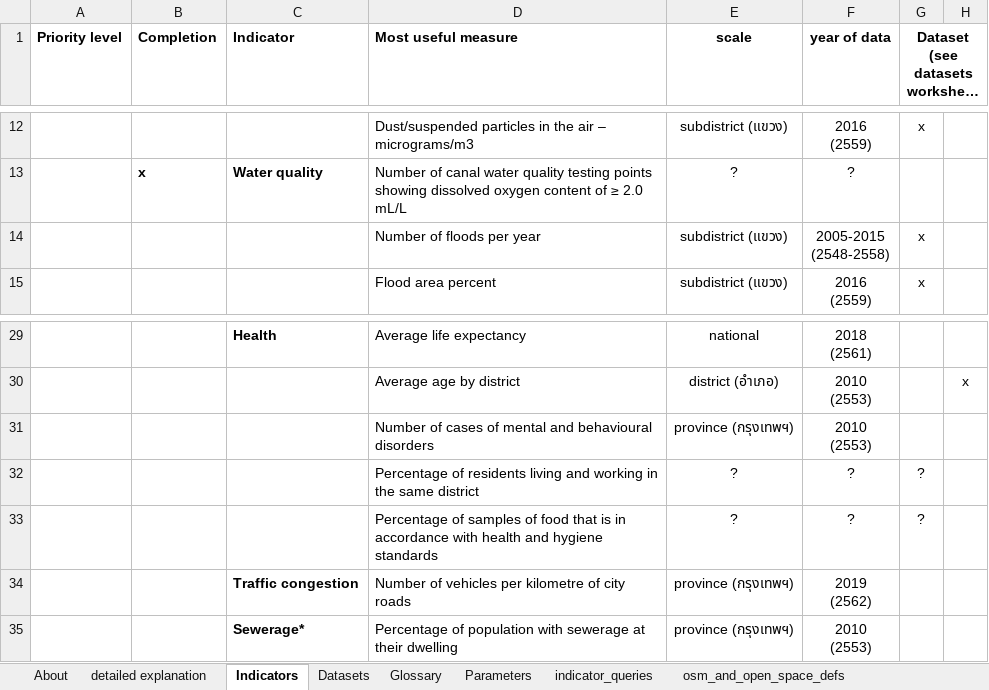
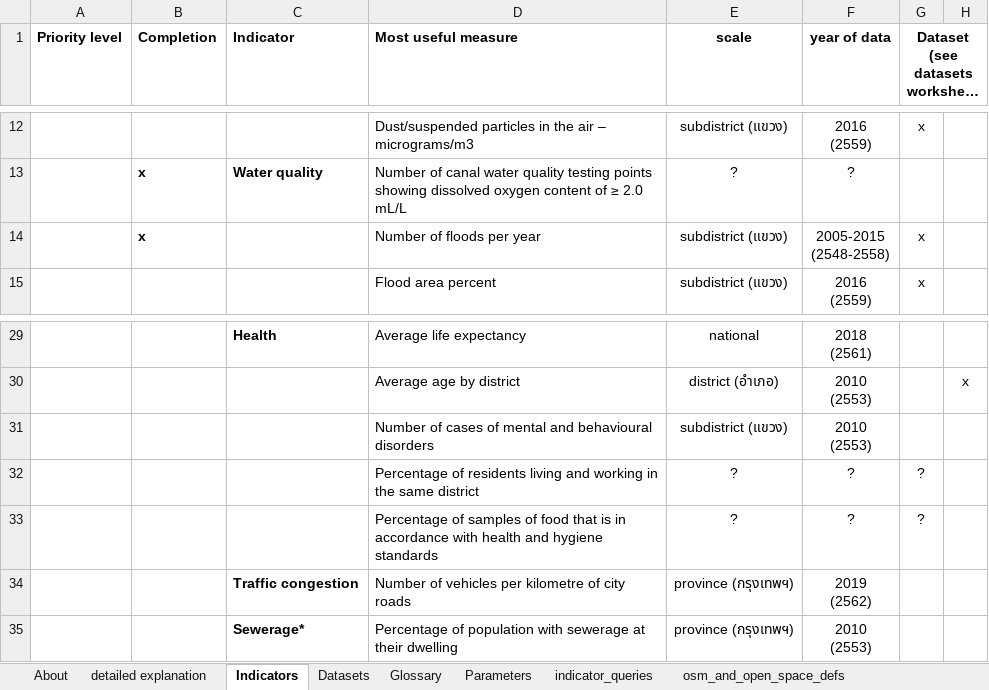
Before and after one commit to carlhiggs/spatial-urban-indicators, an Excel workbook: process/_project_configuration.xlsx, sheet Indicators, drawn as a sheet; only a part is shown, gaps mark what is left out; long unchanged cells end in …; values as stored, in another font and other column widths than the file's, no borders; conditional formats not drawn; the diff names each change by its address in the sheet, - before the commit and + after, or states it on an @@ line.

```diff
--- a/process/_project_configuration.xlsx (sheet Indicators)
+++ b/process/_project_configuration.xlsx (sheet Indicators)
-B14 (Completion): (empty)
+B14 (Completion): x
-E31 (scale): province (กรุงเทพฯ)
+E31 (scale): subdistrict (แขวง)
```
Also changed, not shown: sheet Datasets, 2 other files.
